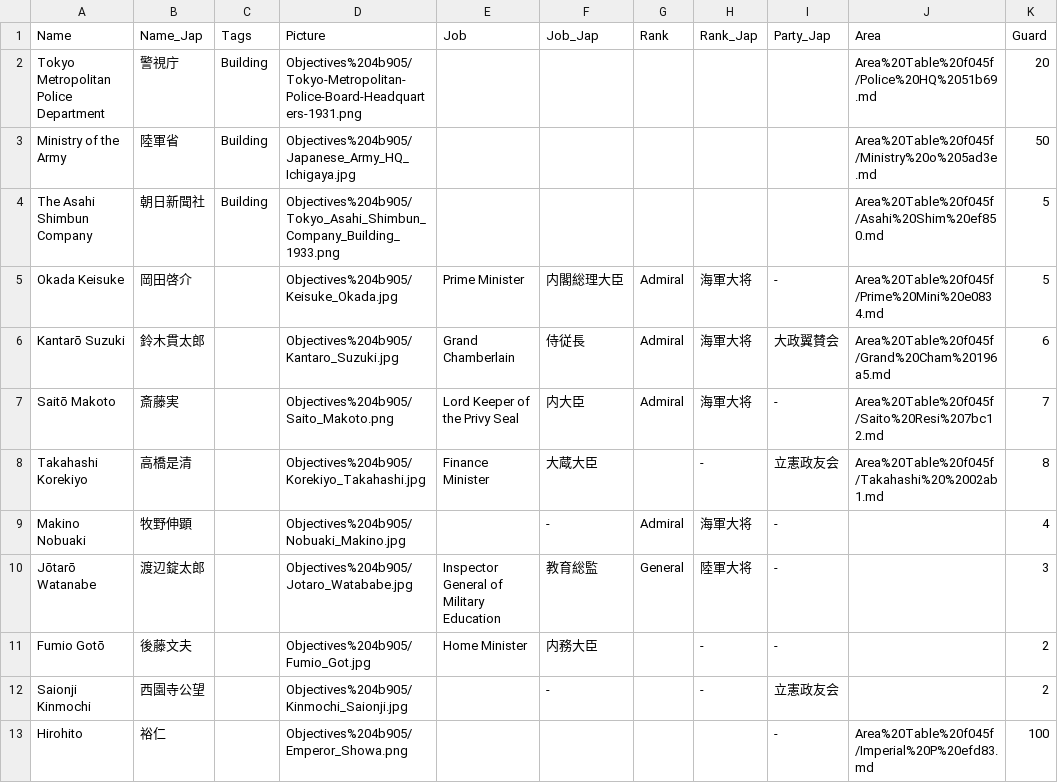
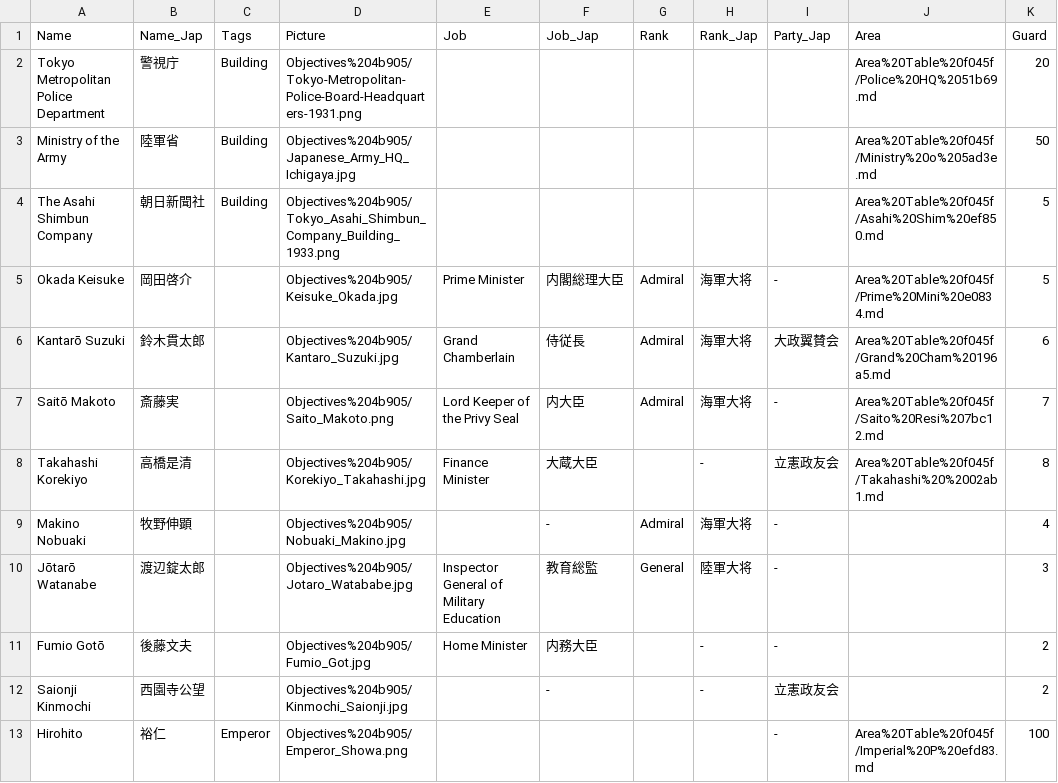
Before and after one commit to yiyuezhuo/February-26-Incident, a CSV file: NotionData/Tables 1cacc/Objectives 4b905.csv, drawn as a sheet; only a part is shown; the diff names each change by its address in the sheet, - before the commit and + after, or states it on an @@ line.

```diff
--- a/NotionData/Tables 1cacc/Objectives 4b905.csv
+++ b/NotionData/Tables 1cacc/Objectives 4b905.csv
-C13 (Tags): (empty)
+C13 (Tags): Emperor
```
Also changed, not shown: 7 other files.
